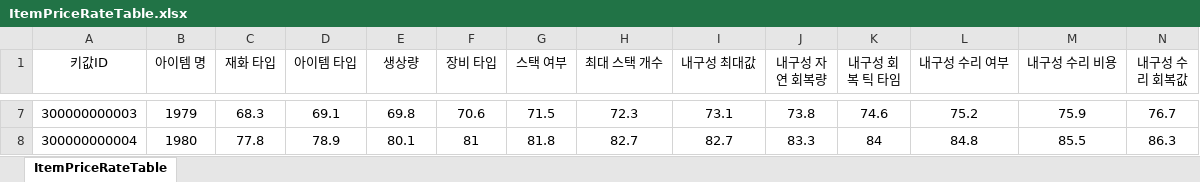
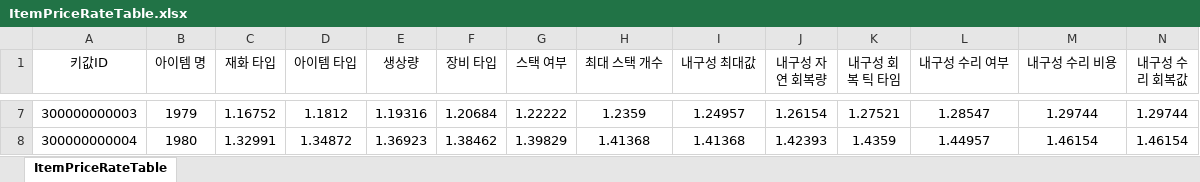
Before and after one commit to EveJiwoo/Filab, an Excel workbook: Assets/Excel/ItemPriceRateTable.xlsx, sheet ItemPriceRateTable, drawn as a sheet; only a part is shown, gaps mark what is left out; values as stored, in another font and other column widths than the file's, no borders; the diff covers the shown part only; the diff names each change by its address in the sheet, - before the commit and + after, or states it on an @@ line.

```diff
--- a/Assets/Excel/ItemPriceRateTable.xlsx (sheet ItemPriceRateTable)
+++ b/Assets/Excel/ItemPriceRateTable.xlsx (sheet ItemPriceRateTable)
-C7 (재화 타입): 68.3
+C7 (재화 타입): 1.16752
-D7 (아이템 타입): 69.1
+D7 (아이템 타입): 1.1812
-E7 (생상량): 69.8
+E7 (생상량): 1.19316
-F7 (장비 타입): 70.6
+F7 (장비 타입): 1.20684
-G7 (스택 여부): 71.5
+G7 (스택 여부): 1.22222
-H7 (최대 스택 개수): 72.3
+H7 (최대 스택 개수): 1.2359
-I7 (내구성 최대값): 73.1
+I7 (내구성 최대값): 1.24957
-J7 (내구성 자연 회복량): 73.8
+J7 (내구성 자연 회복량): 1.26154
-K7 (내구성 회복 틱 타임): 74.6
+K7 (내구성 회복 틱 타임): 1.27521
-L7 (내구성 수리 여부): 75.2
+L7 (내구성 수리 여부): 1.28547
-M7 (내구성 수리 비용): 75.9
+M7 (내구성 수리 비용): 1.29744
-N7 (내구성 수리 회복값): 76.7
+N7 (내구성 수리 회복값): 1.29744
-C8 (재화 타입): 77.8
+C8 (재화 타입): 1.32991
-D8 (아이템 타입): 78.9
+D8 (아이템 타입): 1.34872
-E8 (생상량): 80.1
+E8 (생상량): 1.36923
-F8 (장비 타입): 81
+F8 (장비 타입): 1.38462
-G8 (스택 여부): 81.8
+G8 (스택 여부): 1.39829
-H8 (최대 스택 개수): 82.7
+H8 (최대 스택 개수): 1.41368
-I8 (내구성 최대값): 82.7
+I8 (내구성 최대값): 1.41368
-J8 (내구성 자연 회복량): 83.3
+J8 (내구성 자연 회복량): 1.42393
-K8 (내구성 회복 틱 타임): 84
+K8 (내구성 회복 틱 타임): 1.4359
-L8 (내구성 수리 여부): 84.8
+L8 (내구성 수리 여부): 1.44957
-M8 (내구성 수리 비용): 85.5
+M8 (내구성 수리 비용): 1.46154
-N8 (내구성 수리 회복값): 86.3
+N8 (내구성 수리 회복값): 1.46154
```
Also changed, not shown: 528 edited cells elsewhere in this sheet, 4 other files.
